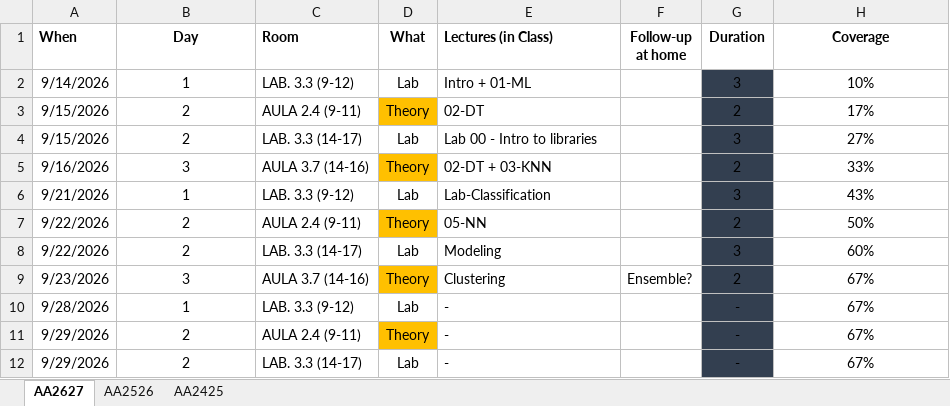
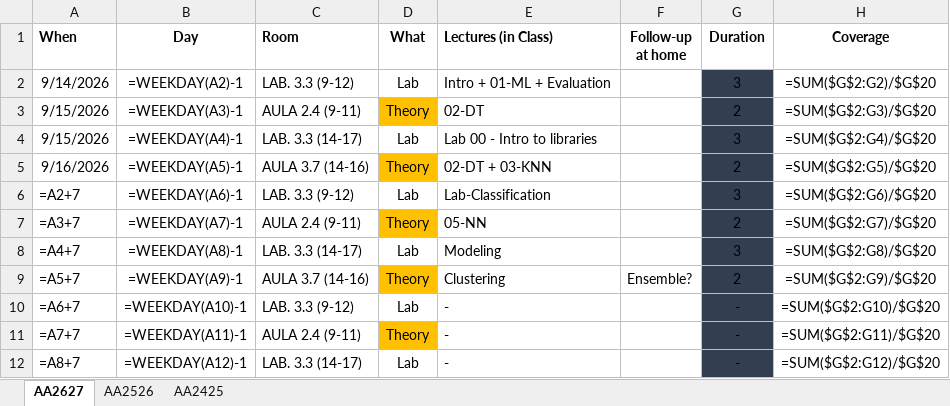
Before and after one commit to w4bo/AA2627-unibo-mldm, an Excel workbook: program.xlsx, sheet AA2627, drawn as a sheet; only a part is shown; values as stored, in another font and other column widths than the file's, no borders; formulas without a stored value are shown as written; conditional formats not drawn; the diff covers the shown part only; the diff names each change by its address in the sheet, - before the commit and + after, or states it on an @@ line.

Commit message:
chore: working on evaluation

```diff
--- a/program.xlsx (sheet AA2627)
+++ b/program.xlsx (sheet AA2627)
-B2 (Day): 1
+B2 (Day): =WEEKDAY(A2)-1
-E2 (Lectures (in Class)): Intro + 01-ML
+E2 (Lectures (in Class)): Intro + 01-ML + Evaluation
-H2 (Coverage): 10%
+H2 (Coverage): =SUM($G$2:G2)/$G$20
-B3 (Day): 2
+B3 (Day): =WEEKDAY(A3)-1
-H3 (Coverage): 17%
+H3 (Coverage): =SUM($G$2:G3)/$G$20
-B4 (Day): 2
+B4 (Day): =WEEKDAY(A4)-1
-H4 (Coverage): 27%
+H4 (Coverage): =SUM($G$2:G4)/$G$20
-B5 (Day): 3
+B5 (Day): =WEEKDAY(A5)-1
-H5 (Coverage): 33%
+H5 (Coverage): =SUM($G$2:G5)/$G$20
-A6 (When): 9/21/2026
+A6 (When): =A2+7
-B6 (Day): 1
+B6 (Day): =WEEKDAY(A6)-1
-H6 (Coverage): 43%
+H6 (Coverage): =SUM($G$2:G6)/$G$20
-A7 (When): 9/22/2026
+A7 (When): =A3+7
-B7 (Day): 2
+B7 (Day): =WEEKDAY(A7)-1
-H7 (Coverage): 50%
+H7 (Coverage): =SUM($G$2:G7)/$G$20
-A8 (When): 9/22/2026
+A8 (When): =A4+7
-B8 (Day): 2
+B8 (Day): =WEEKDAY(A8)-1
-H8 (Coverage): 60%
+H8 (Coverage): =SUM($G$2:G8)/$G$20
-A9 (When): 9/23/2026
+A9 (When): =A5+7
-B9 (Day): 3
+B9 (Day): =WEEKDAY(A9)-1
-H9 (Coverage): 67%
+H9 (Coverage): =SUM($G$2:G9)/$G$20
-A10 (When): 9/28/2026
+A10 (When): =A6+7
-B10 (Day): 1
+B10 (Day): =WEEKDAY(A10)-1
-H10 (Coverage): 67%
+H10 (Coverage): =SUM($G$2:G10)/$G$20
-A11 (When): 9/29/2026
+A11 (When): =A7+7
-B11 (Day): 2
+B11 (Day): =WEEKDAY(A11)-1
-H11 (Coverage): 67%
+H11 (Coverage): =SUM($G$2:G11)/$G$20
-A12 (When): 9/29/2026
+A12 (When): =A8+7
-B12 (Day): 2
+B12 (Day): =WEEKDAY(A12)-1
-H12 (Coverage): 67%
+H12 (Coverage): =SUM($G$2:G12)/$G$20
```
Also changed, not shown: 16 edited cells elsewhere in this sheet, sheet AA2526, sheet AA2425, hidden cells, 15 other files.
